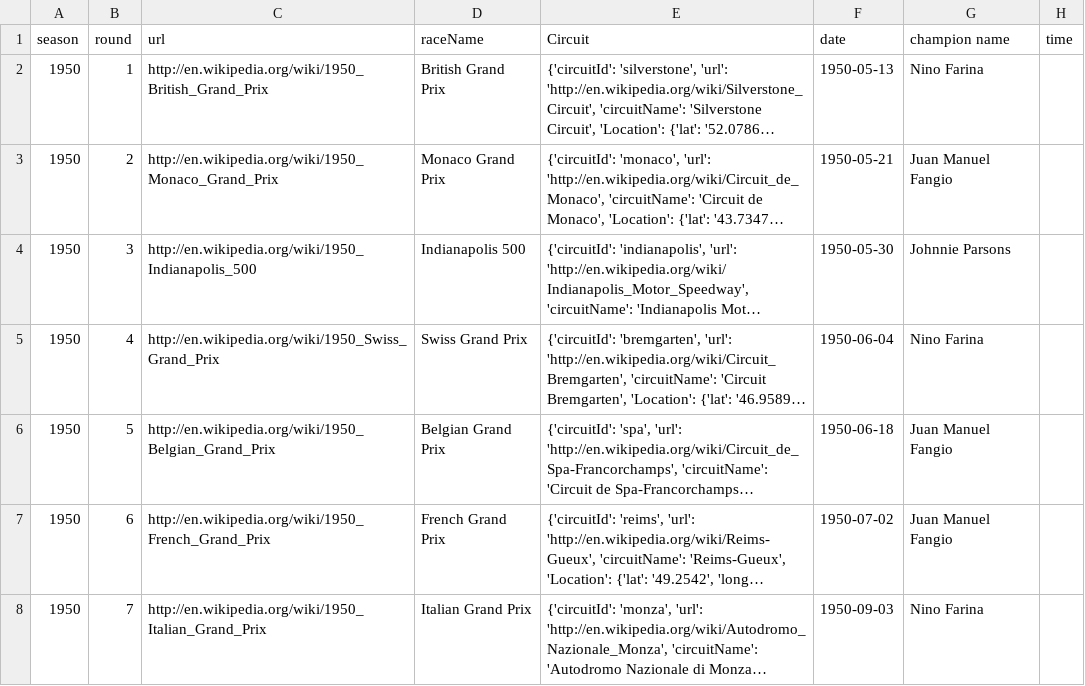
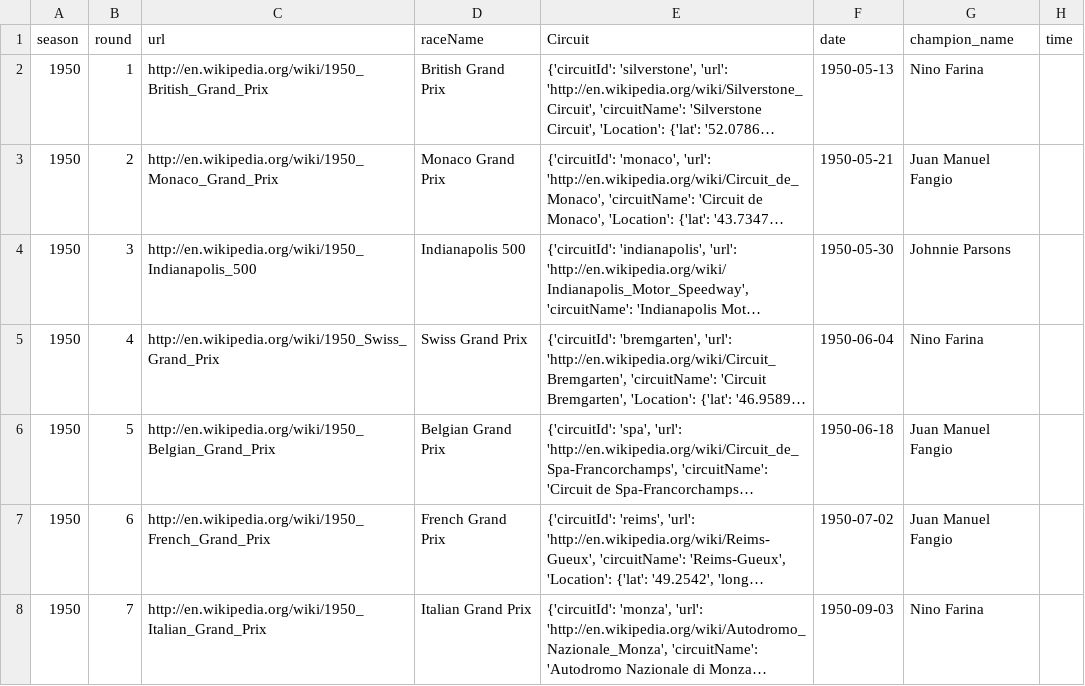
Before and after one commit to santiago20233/Project_II-Pipelines, a CSV file: data_set_increase/clean.csv, drawn as a sheet; only a part is shown; long unchanged cells end in …; the diff names each change by its address in the sheet, - before the commit and + after, or states it on an @@ line.

```diff
--- a/data_set_increase/clean.csv
+++ b/data_set_increase/clean.csv
-G1: champion name
+G1: champion_name
```
Also changed, not shown: 4 other files.
